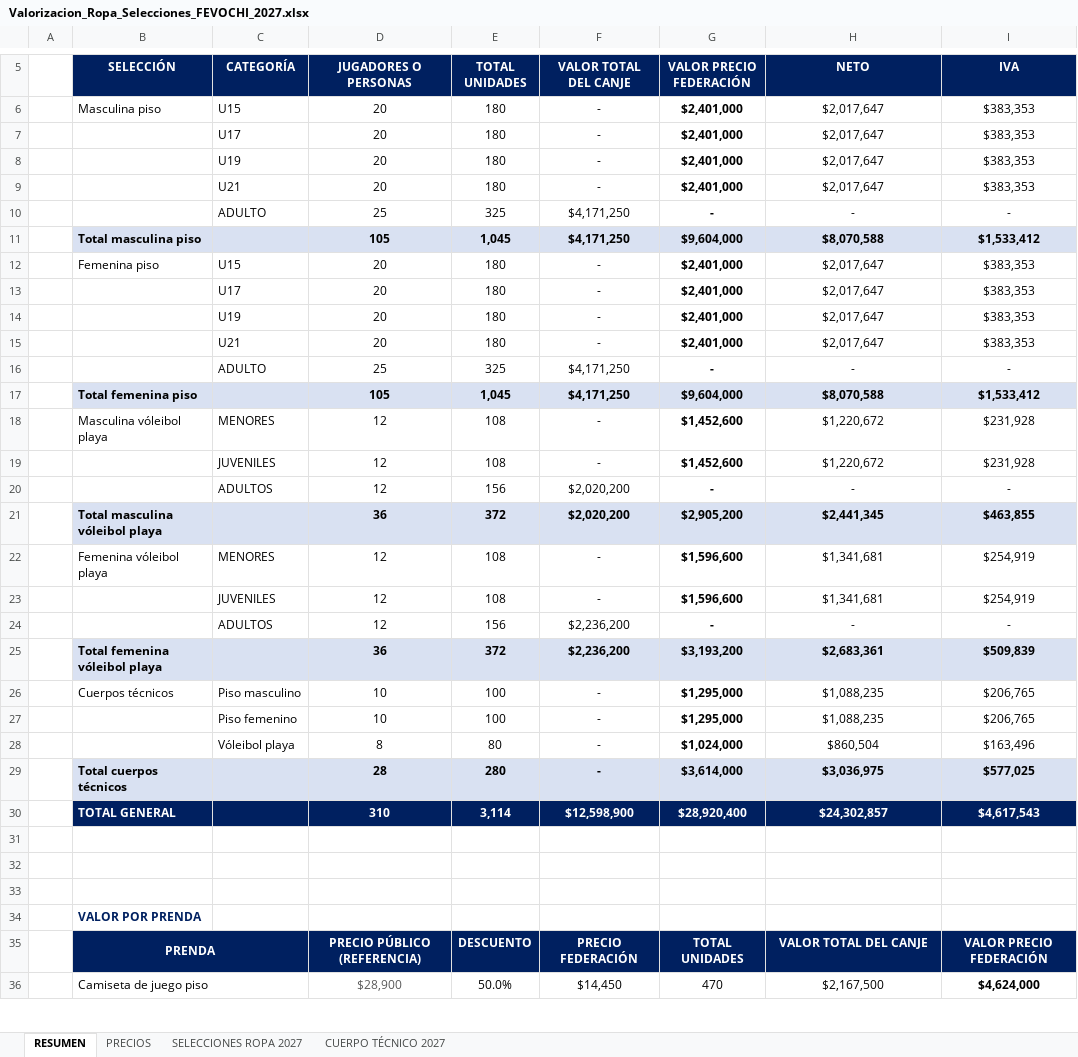
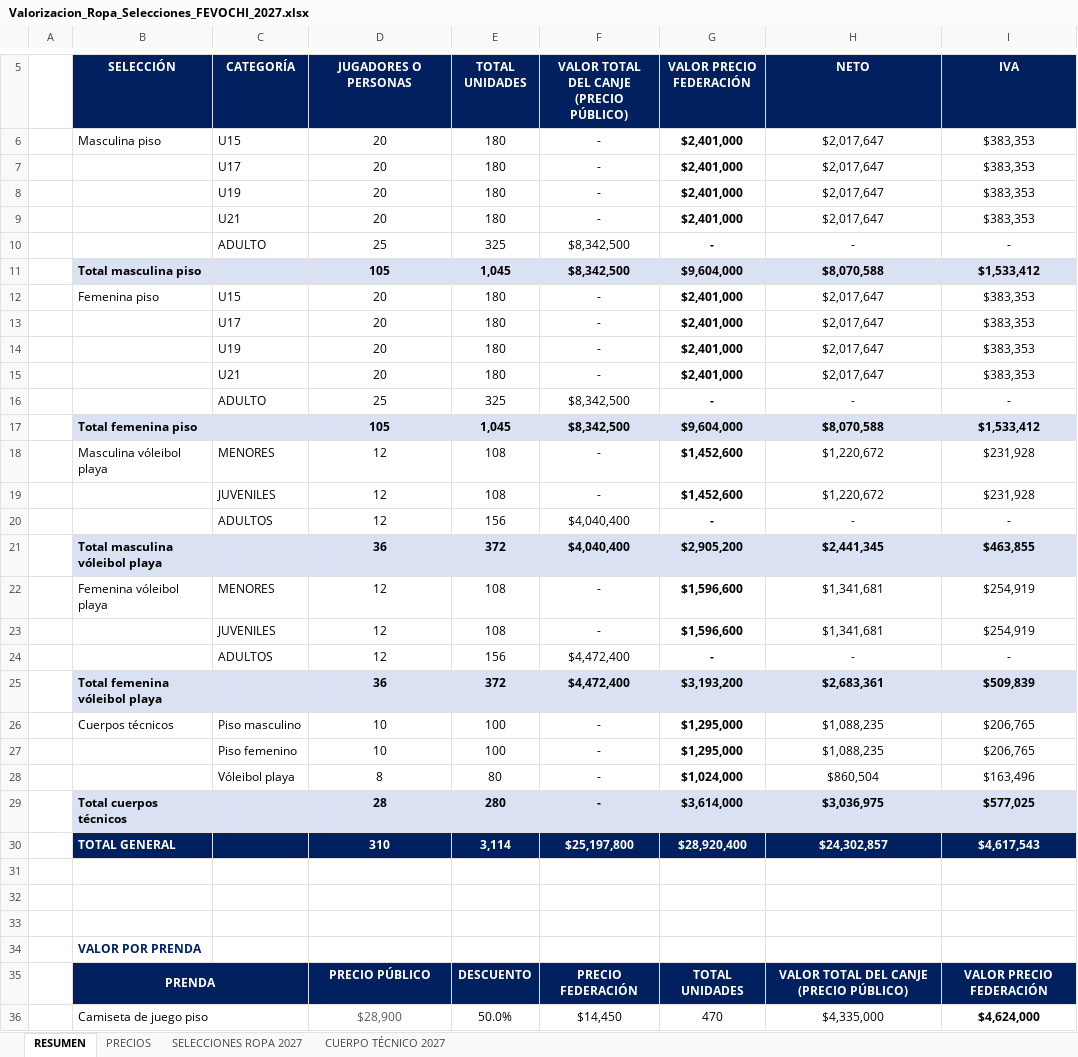
Before and after one commit to seanduarteu-cyber/PRODUCCION-PLAYMAKER, an Excel workbook: propuestas/fevochi-2027/Valorizacion_Ropa_Selecciones_FEVOCHI_2027.xlsx, sheet RESUMEN, drawn as a sheet; only a part is shown, gaps mark what is left out; values as stored, in another font and other column widths than the file's, no borders; charts and pictures not drawn; the diff covers the shown part only; the diff names each change by its address in the sheet, - before the commit and + after, or states it on an @@ line.

```diff
--- a/propuestas/fevochi-2027/Valorizacion_Ropa_Selecciones_FEVOCHI_2027.xlsx (sheet RESUMEN)
+++ b/propuestas/fevochi-2027/Valorizacion_Ropa_Selecciones_FEVOCHI_2027.xlsx (sheet RESUMEN)
-F5: VALOR TOTAL DEL CANJE
+F5: VALOR TOTAL DEL CANJE (PRECIO PÚBLICO)
-F10:F11: $4,171,250
+F10:F11: $8,342,500
-F16:F17: $4,171,250
+F16:F17: $8,342,500
-F20:F21: $2,020,200
+F20:F21: $4,040,400
-F24:F25: $2,236,200
+F24:F25: $4,472,400
-F30: $12,598,900
+F30: $25,197,800
-D35 (JUGADORES O PERSONAS): PRECIO PÚBLICO (REFERENCIA)
+D35 (JUGADORES O PERSONAS): PRECIO PÚBLICO
-H35 (NETO): VALOR TOTAL DEL CANJE
+H35 (NETO): VALOR TOTAL DEL CANJE (PRECIO PÚBLICO)
-H36 (NETO): $2,167,500
+H36 (NETO): $4,335,000
```
Also changed, not shown: 10 edited cells elsewhere in this sheet, sheet SELECCIONES ROPA 2027, sheet CUERPO TÉCNICO 2027, formulas that keep their value, 1 other file.
